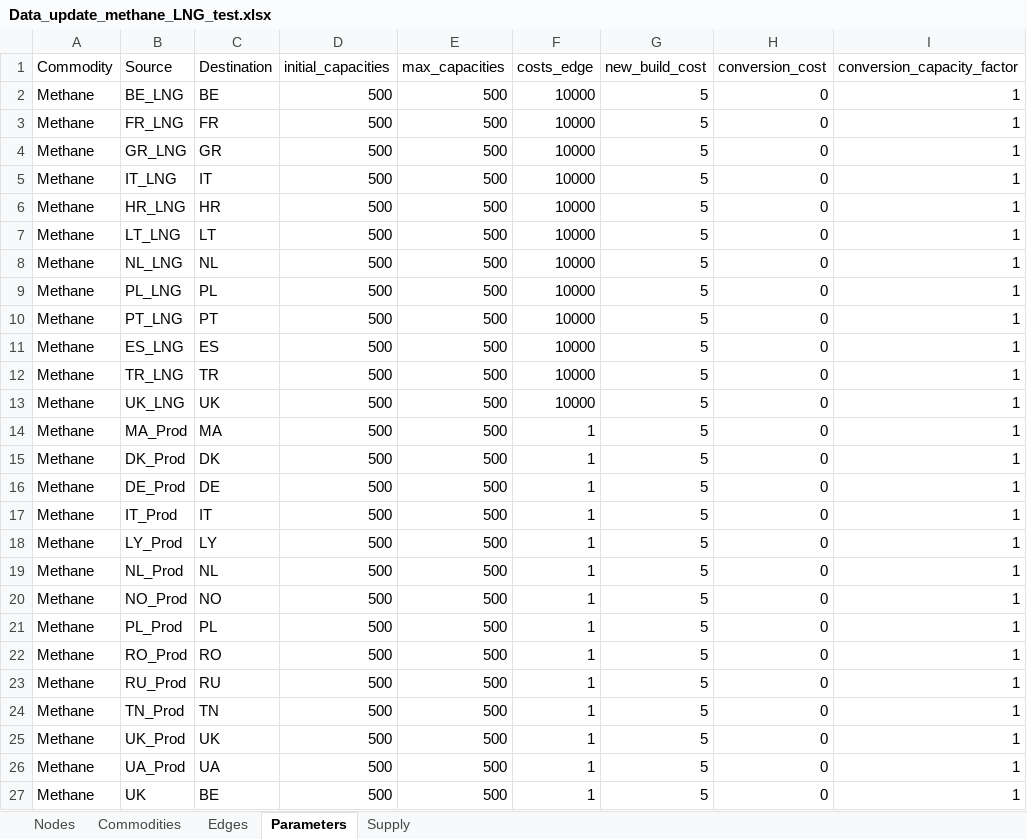
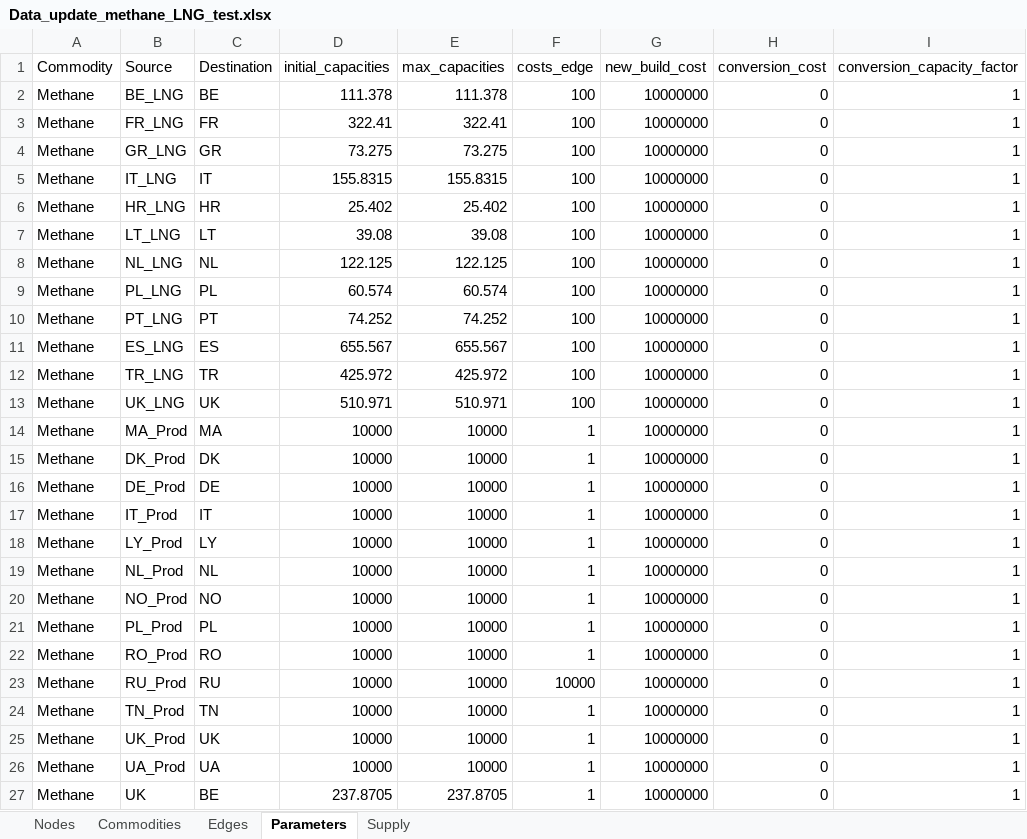
Before and after one commit to CSEI-EU/gas_infrastructure_model, an Excel workbook: 01_data/01_input_data/02_processed/Data_update_methane_LNG_test.xlsx, sheet Parameters, drawn as a sheet; only a part is shown; values as stored, in another font and other column widths than the file's, no borders; the diff covers the shown part only; the diff names each change by its address in the sheet, - before the commit and + after, or states it on an @@ line.

```diff
--- a/01_data/01_input_data/02_processed/Data_update_methane_LNG_test.xlsx (sheet Parameters)
+++ b/01_data/01_input_data/02_processed/Data_update_methane_LNG_test.xlsx (sheet Parameters)
-D2 (initial_capacities): 500
+D2 (initial_capacities): 111.378
-E2 (max_capacities): 500
+E2 (max_capacities): 111.378
-F2:F13 (costs_edge): 10000
+F2:F13 (costs_edge): 100
-G2:G27 (new_build_cost): 5
+G2:G27 (new_build_cost): 10000000
-D3 (initial_capacities): 500
+D3 (initial_capacities): 322.41
-E3 (max_capacities): 500
+E3 (max_capacities): 322.41
-D4 (initial_capacities): 500
+D4 (initial_capacities): 73.275
-E4 (max_capacities): 500
+E4 (max_capacities): 73.275
-D5 (initial_capacities): 500
+D5 (initial_capacities): 155.8315
-E5 (max_capacities): 500
+E5 (max_capacities): 155.8315
-D6 (initial_capacities): 500
+D6 (initial_capacities): 25.402
-E6 (max_capacities): 500
+E6 (max_capacities): 25.402
-D7 (initial_capacities): 500
+D7 (initial_capacities): 39.08
-E7 (max_capacities): 500
+E7 (max_capacities): 39.08
-D8 (initial_capacities): 500
+D8 (initial_capacities): 122.125
-E8 (max_capacities): 500
+E8 (max_capacities): 122.125
-D9 (initial_capacities): 500
+D9 (initial_capacities): 60.574
-E9 (max_capacities): 500
+E9 (max_capacities): 60.574
-D10 (initial_capacities): 500
+D10 (initial_capacities): 74.252
-E10 (max_capacities): 500
+E10 (max_capacities): 74.252
-D11 (initial_capacities): 500
+D11 (initial_capacities): 655.567
-E11 (max_capacities): 500
+E11 (max_capacities): 655.567
-D12 (initial_capacities): 500
+D12 (initial_capacities): 425.972
-E12 (max_capacities): 500
+E12 (max_capacities): 425.972
-D13 (initial_capacities): 500
+D13 (initial_capacities): 510.971
-E13 (max_capacities): 500
+E13 (max_capacities): 510.971
-D14:D26 (initial_capacities): 500
+D14:D26 (initial_capacities): 10000
-E14:E26 (max_capacities): 500
+E14:E26 (max_capacities): 10000
-F23 (costs_edge): 1
+F23 (costs_edge): 10000
-D27 (initial_capacities): 500
+D27 (initial_capacities): 237.8705
-E27 (max_capacities): 500
+E27 (max_capacities): 237.8705
```
Also changed, not shown: 853 edited cells elsewhere in this sheet, sheet Supply, sheet Edges, sheet Nodes, 01_data/01_input_data/02_processed/Gas_Import_Russian_Invasion.xlsx, 3 other files.
